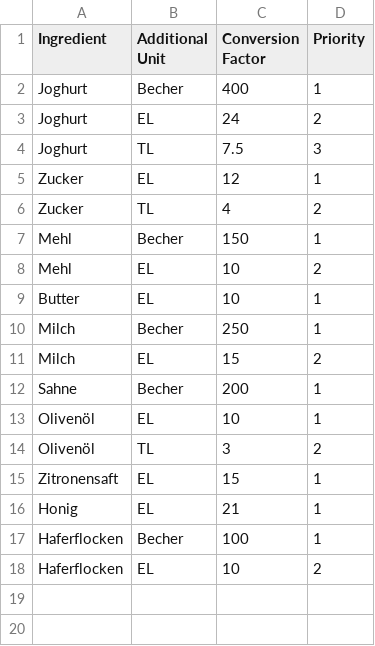
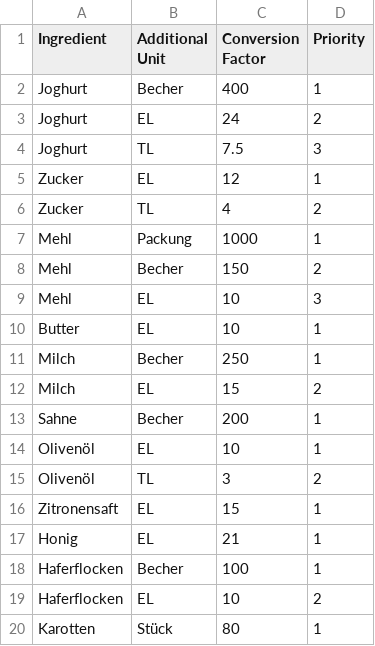
Before and after one commit to BenjaminWegerich/cookbook, a CSV file: docs/ingredient_unit_mappings.csv, drawn as a sheet.

```diff
--- a/docs/ingredient_unit_mappings.csv
+++ b/docs/ingredient_unit_mappings.csv
@@ -6,4 +6,5 @@ Zucker;EL;12;1
 Zucker;TL;4;2
-Mehl;Becher;150;1
-Mehl;EL;10;2
+Mehl;Packung;1000;1
+Mehl;Becher;150;2
+Mehl;EL;10;3
 Butter;EL;10;1
@@ -18 +19,2 @@ Haferflocken;Becher;100;1
 Haferflocken;EL;10;2
+Karotten;Stück;80;1
```
Also changed, not shown: docs/additional_units.csv, 14 other files.
